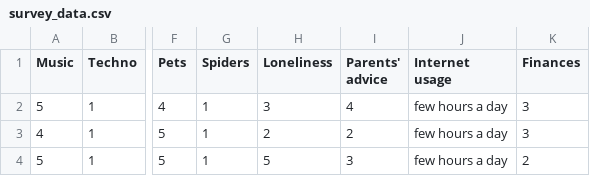
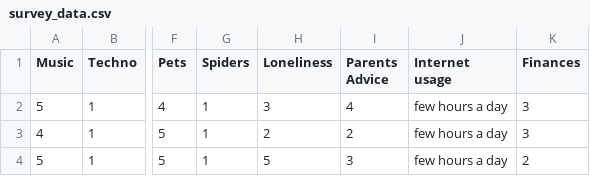
Before and after one commit to sendecka/DataCamp, a CSV file: DataCamp/09 Introduction to Data Visualization with Seaborn/survey_data.csv, drawn as a sheet; only a part is shown, gaps mark what is left out; the diff names each change by its address in the sheet, - before the commit and + after, or states it on an @@ line.

```diff
--- a/DataCamp/09 Introduction to Data Visualization with Seaborn/survey_data.csv
+++ b/DataCamp/09 Introduction to Data Visualization with Seaborn/survey_data.csv
-I1: Parents' advice
+I1: Parents Advice
```
Also changed, not shown: 6 other files.
